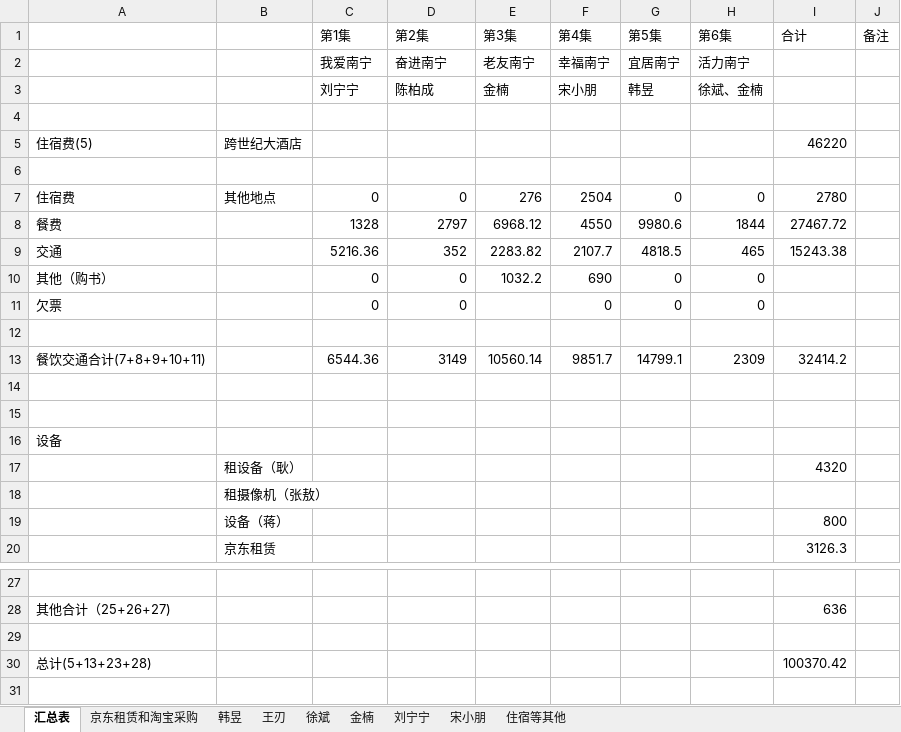
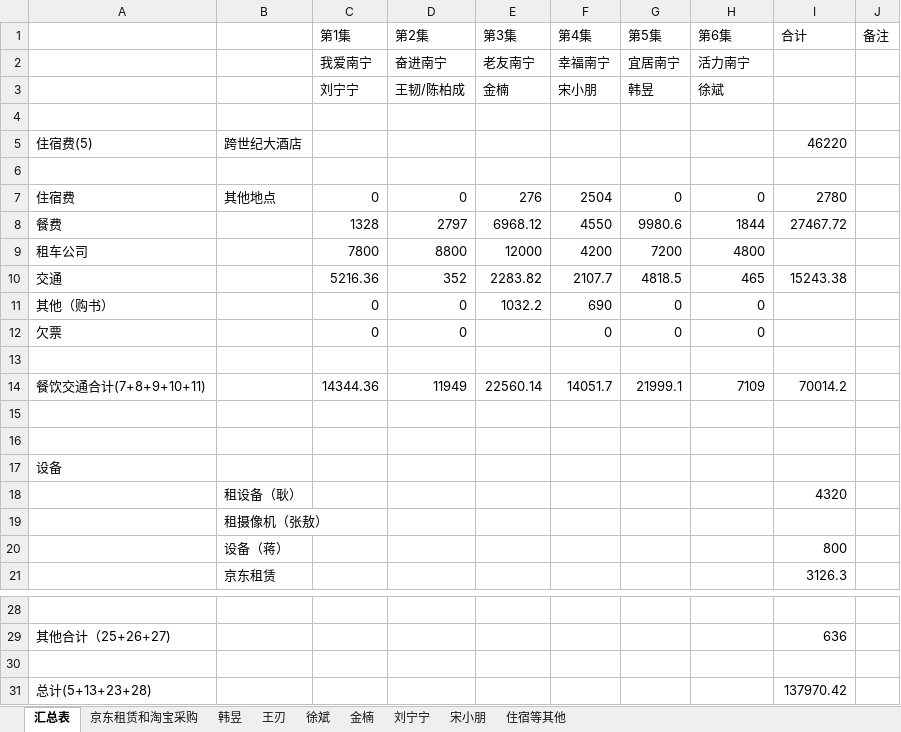
Before and after one commit to laa6202/work_doc, an Excel workbook: 影视工作/南宁项目财务/锦绣南宁支出帐目.xlsx, sheet 汇总表, drawn as a sheet; only a part is shown, gaps mark what is left out; values as stored, in another font and other column widths than the file's, no borders; removed rows and columns are numbered as before the commit, all else as after; the diff names each change by its address in the sheet, - before the commit and + after, or states it on an @@ line.

```diff
--- a/影视工作/南宁项目财务/锦绣南宁支出帐目.xlsx (sheet 汇总表)
+++ b/影视工作/南宁项目财务/锦绣南宁支出帐目.xlsx (sheet 汇总表)
-D3 (第2集): 陈柏成
+D3 (第2集): 王韧/陈柏成
-H3 (第6集): 徐斌、金楠
+H3 (第6集): 徐斌
+row 9: 租车公司 |  | 7800 | 8800 | 12000 | 4200 | 7200 | 4800
-row 13: 餐饮交通合计(7+8+9+10+11) |  | 6544.36 | 3149 | 10560.14 | 9851.7 | 14799.1 | 2309 | 32414.2
+row 14: 餐饮交通合计(7+8+9+10+11) |  | 14344.36 | 11949 | 22560.14 | 14051.7 | 21999.1 | 7109 | 70014.2
-I31 (合计): 100370.42
+I31 (合计): 137970.42
```
Also changed, not shown: formulas that keep their value, 影视工作/南宁项目财务/锦绣南宁支出钱.xlsx, 影视工作/南宁项目财务/锦绣南宁贴好的发票.xlsx, 3 other files.
